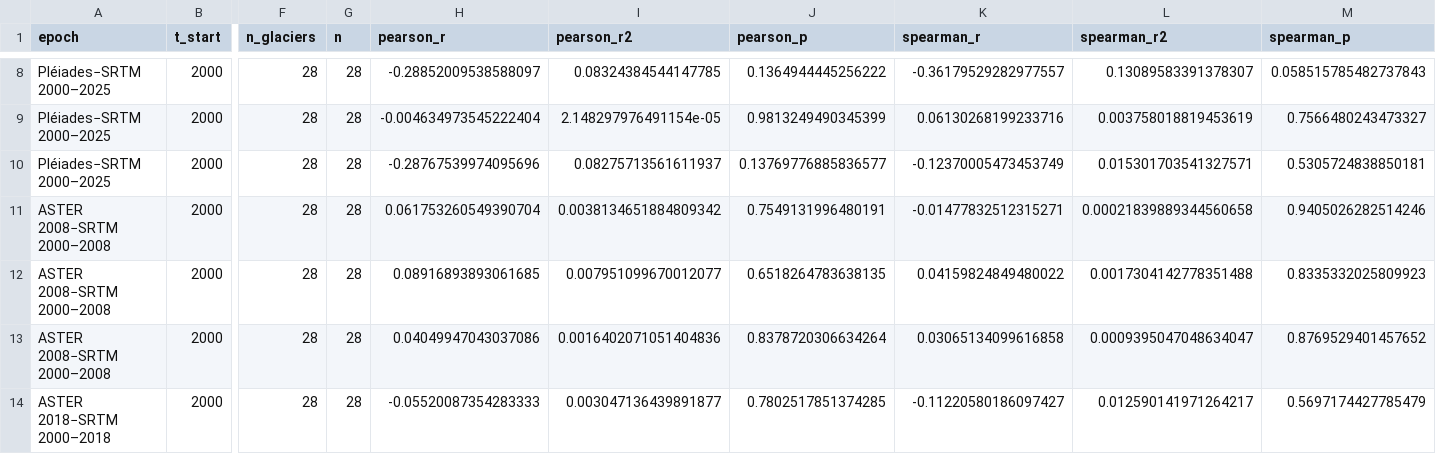
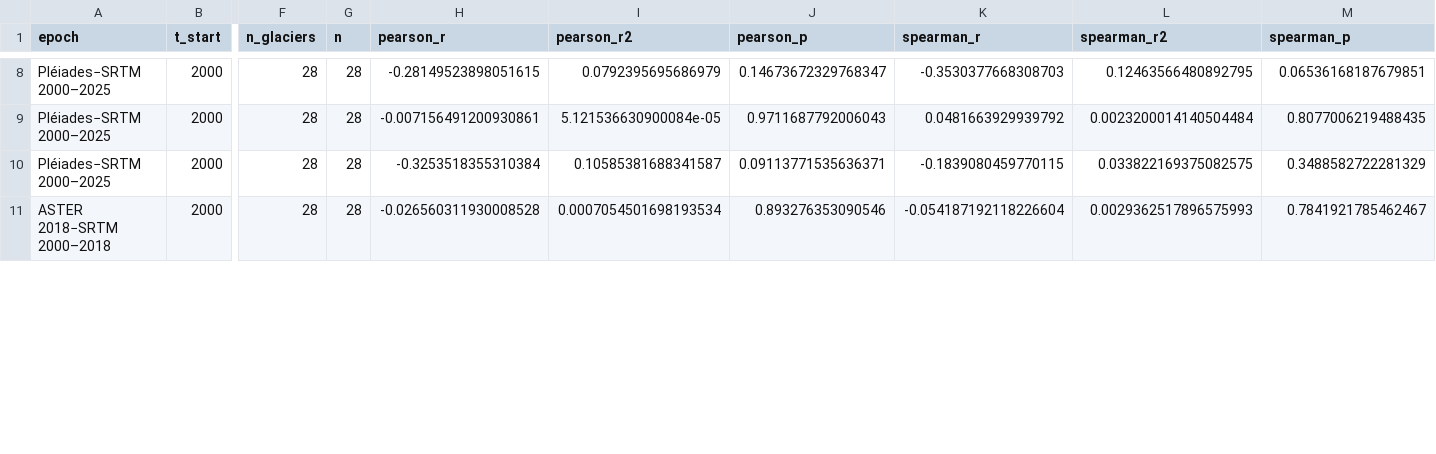
Before and after one commit to millie-spencer/Glacier-DEM-coregistration-and-MB, a CSV file: results/topo_correlation_results.csv, drawn as a sheet; only a part is shown, gaps mark what is left out; removed rows and columns are numbered as before the commit, all else as after; rows hold the shown columns only; the diff covers the shown part only; the diff names each change by its address in the sheet, - before the commit and + after, or states it on an @@ line.

```diff
--- a/results/topo_correlation_results.csv
+++ b/results/topo_correlation_results.csv
-H8 (pearson_r): -0.28852009538588097
+H8 (pearson_r): -0.28149523898051615
-I8 (pearson_r2): 0.08324384544147785
+I8 (pearson_r2): 0.0792395695686979
-J8 (pearson_p): 0.1364944445256222
+J8 (pearson_p): 0.14673672329768347
-K8 (spearman_r): -0.36179529282977557
+K8 (spearman_r): -0.3530377668308703
-L8 (spearman_r2): 0.13089583391378307
+L8 (spearman_r2): 0.12463566480892795
-M8 (spearman_p): 0.058515785482737843
+M8 (spearman_p): 0.06536168187679851
-H9 (pearson_r): -0.004634973545222404
+H9 (pearson_r): -0.007156491200930861
-I9 (pearson_r2): 2.148297976491154e-05
+I9 (pearson_r2): 5.121536630900084e-05
-J9 (pearson_p): 0.9813249490345399
+J9 (pearson_p): 0.9711687792006043
-K9 (spearman_r): 0.06130268199233716
+K9 (spearman_r): 0.0481663929939792
-L9 (spearman_r2): 0.003758018819453619
+L9 (spearman_r2): 0.0023200014140504484
-M9 (spearman_p): 0.7566480243473327
+M9 (spearman_p): 0.8077006219488435
-H10 (pearson_r): -0.28767539974095696
+H10 (pearson_r): -0.3253518355310384
-I10 (pearson_r2): 0.08275713561611937
+I10 (pearson_r2): 0.10585381688341587
-J10 (pearson_p): 0.13769776885836577
+J10 (pearson_p): 0.09113771535636371
-K10 (spearman_r): -0.12370005473453749
+K10 (spearman_r): -0.1839080459770115
-L10 (spearman_r2): 0.015301703541327571
+L10 (spearman_r2): 0.033822169375082575
-M10 (spearman_p): 0.5305724838850181
+M10 (spearman_p): 0.3488582722281329
-row 11: ASTER 2008−SRTM 2000–2008 | 2000 | 28 | 28 | 0.061753260549390704 | 0.0038134651884809342 | 0.7549131996480191 | -0.01477832512315271 | 0.00021839889344560658 | 0.9405026282514246
-row 12: ASTER 2008−SRTM 2000–2008 | 2000 | 28 | 28 | 0.08916893893061685 | 0.007951099670012077 | 0.6518264783638135 | 0.04159824849480022 | 0.0017304142778351488 | 0.8335332025809923
-row 13: ASTER 2008−SRTM 2000–2008 | 2000 | 28 | 28 | 0.04049947043037086 | 0.0016402071051404836 | 0.8378720306634264 | 0.03065134099616858 | 0.0009395047048634047 | 0.8769529401457652
-H11 (pearson_r): -0.05520087354283333
+H11 (pearson_r): -0.026560311930008528
-I11 (pearson_r2): 0.003047136439891877
+I11 (pearson_r2): 0.0007054501698193534
-J11 (pearson_p): 0.7802517851374285
+J11 (pearson_p): 0.893276353090546
-K11 (spearman_r): -0.11220580186097427
+K11 (spearman_r): -0.054187192118226604
-L11 (spearman_r2): 0.012590141971264217
+L11 (spearman_r2): 0.0029362517896575993
-M11 (spearman_p): 0.5697174427785479
+M11 (spearman_p): 0.7841921785462467
```
Also changed, not shown: 66 edited cells elsewhere in this file, results/glacier_elevation_change_results.csv, results/lisa_results.csv, 11 other files.
